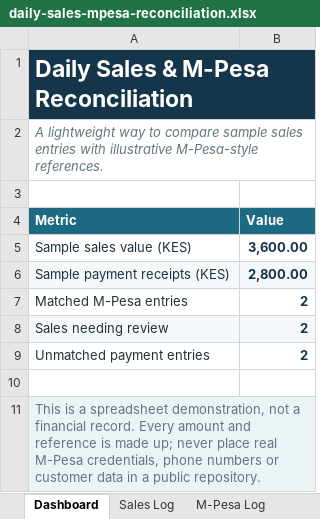
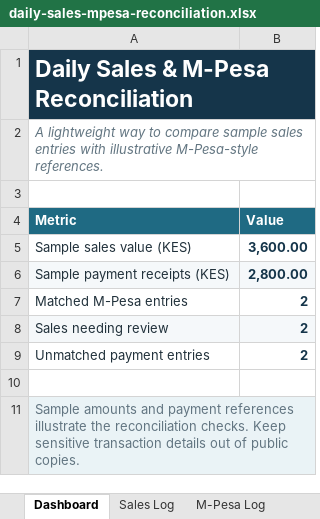
Before and after one commit to ghostv23/customer-service-sales-admin-portfolio, an Excel workbook: daily-sales-mpesa-reconciliation.xlsx, sheet Dashboard, drawn as a sheet; values as stored, in another font and other column widths than the file's, no borders; the diff names each change by its address in the sheet, - before the commit and + after, or states it on an @@ line.

Commit message:
Refine portfolio demo wording

```diff
--- a/daily-sales-mpesa-reconciliation.xlsx (sheet Dashboard)
+++ b/daily-sales-mpesa-reconciliation.xlsx (sheet Dashboard)
-A11 (Metric): This is a spreadsheet demonstration, not a financial record. Every amount and reference is made up; never place real M-Pesa credentials, phone numbers or customer data in a public repository.
+A11 (Metric): Sample amounts and payment references illustrate the reconciliation checks. Keep sensitive transaction details out of public copies.
```
Also changed, not shown: sheet M-Pesa Log.
